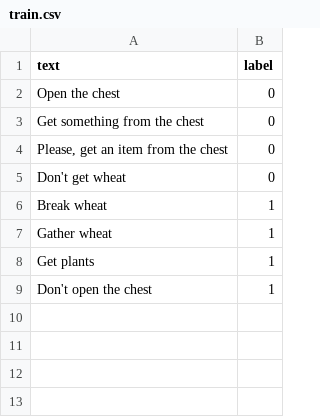
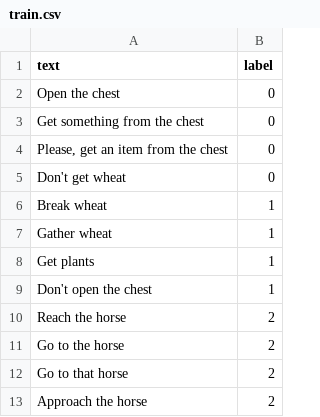
Before and after one commit to angel-vilchis/NLPMinecraftAgent, a CSV file: train.csv, drawn as a sheet; the diff names each change by its address in the sheet, - before the commit and + after, or states it on an @@ line.

Commit message:
Add ability to go to horse and find other entities

```diff
--- a/train.csv
+++ b/train.csv
+row 10: Reach the horse | 2
+row 11: Go to the horse | 2
+row 12: Go to that horse | 2
+row 13: Approach the horse | 2
```
Also changed, not shown: test.csv, 8 other files.
